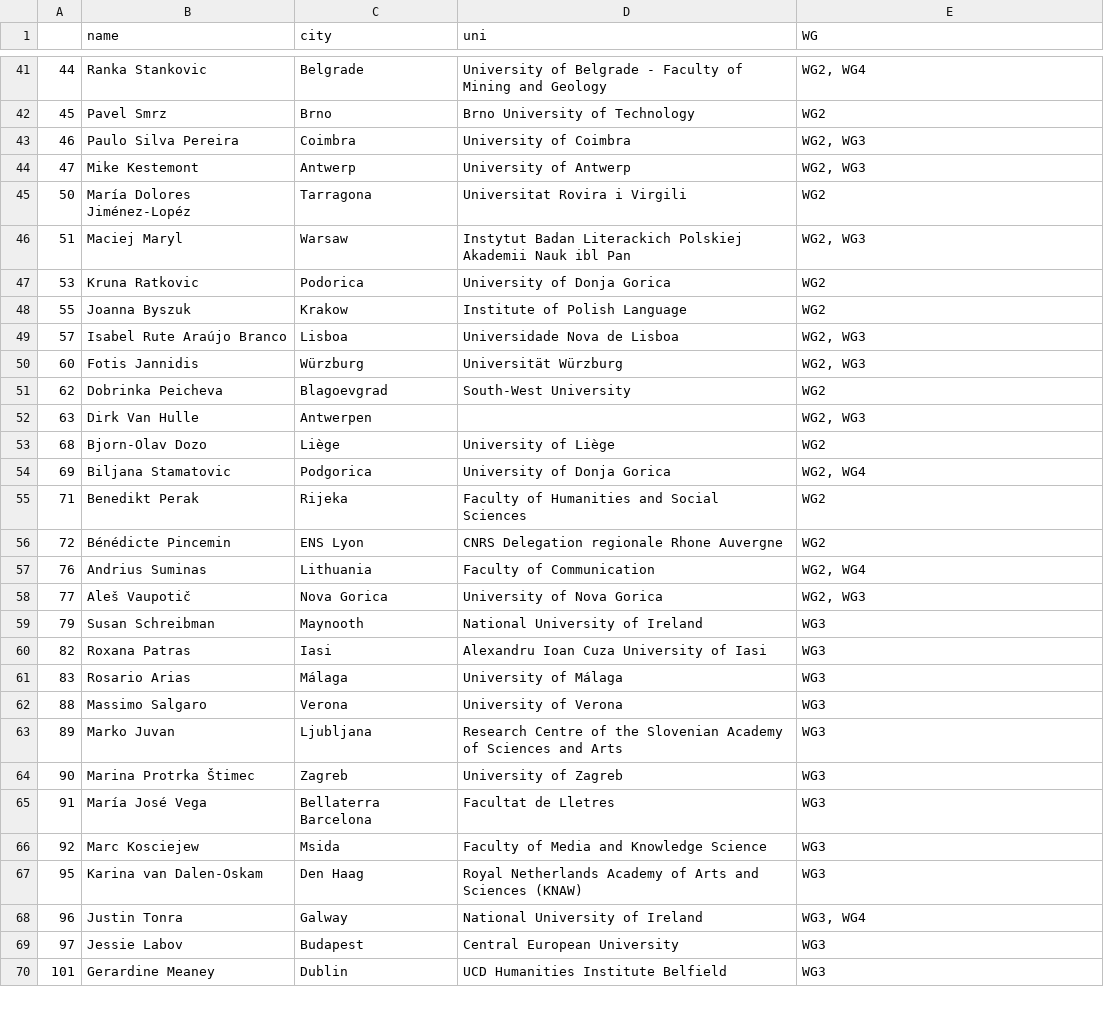
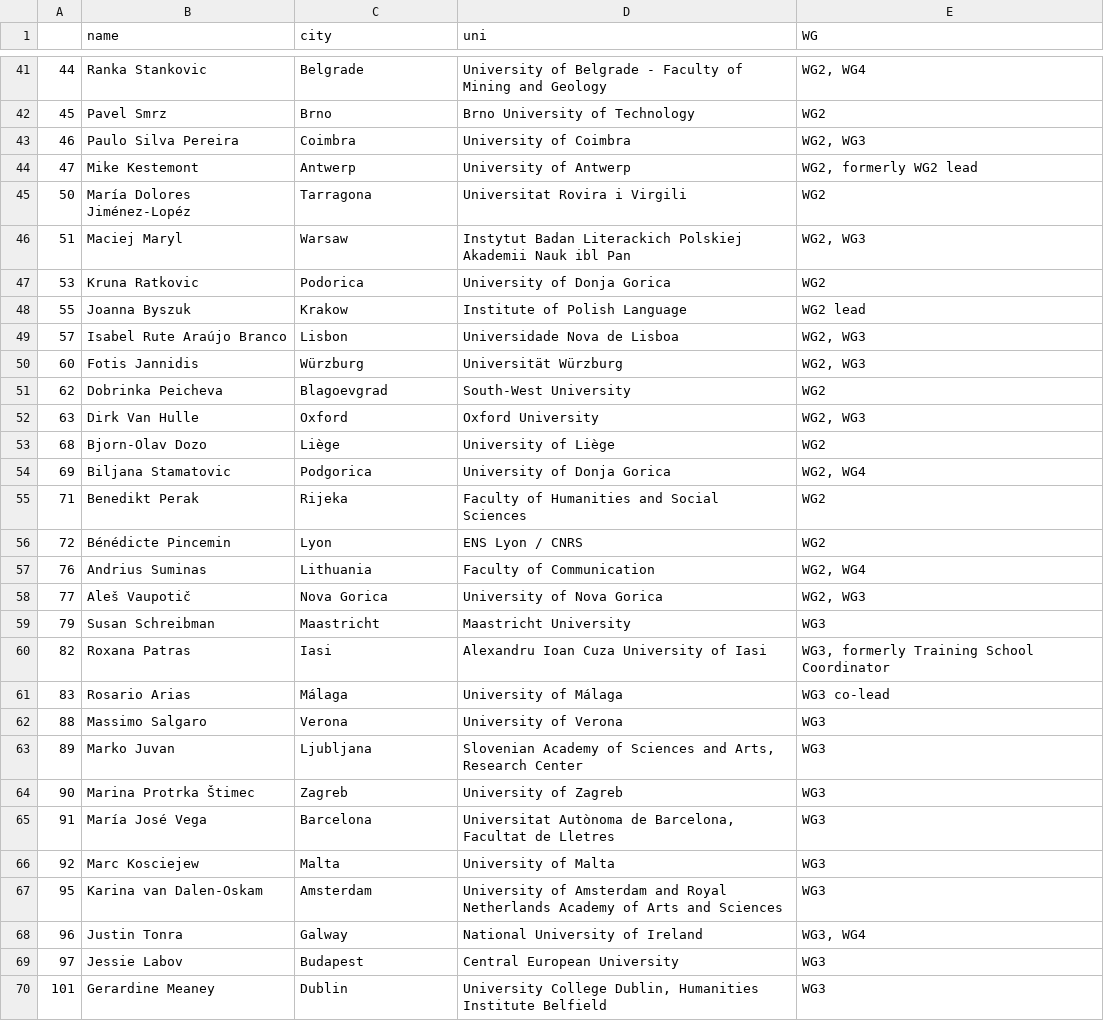
Before and after one commit to distantreading/map, a TSV file: action-members-wgs.tsv, drawn as a sheet; only a part is shown, gaps mark what is left out; the diff covers the shown part only.

Commit message:
bit more information

```diff
--- a/action-members-wgs.tsv
+++ b/action-members-wgs.tsv
@@ -43,3 +43,3 @@
 46	Paulo Silva Pereira	Coimbra	University of Coimbra	WG2, WG3
-47	Mike Kestemont	Antwerp	University of Antwerp	WG2, WG3
+47	Mike Kestemont	Antwerp	University of Antwerp	WG2, formerly WG2 lead
 50	María Dolores Jiménez-Lopéz	Tarragona	Universitat Rovira i Virgili	WG2
@@ -47,7 +47,7 @@
 53	Kruna Ratkovic	Podorica	University of Donja Gorica	WG2
-55	Joanna Byszuk	Krakow	Institute of Polish Language	WG2
-57	Isabel Rute Araújo Branco	Lisboa	Universidade Nova de Lisboa	WG2, WG3
+55	Joanna Byszuk	Krakow	Institute of Polish Language	WG2 lead
+57	Isabel Rute Araújo Branco	Lisbon	Universidade Nova de Lisboa	WG2, WG3
 60	Fotis Jannidis	Würzburg	Universität Würzburg	WG2, WG3
 62	Dobrinka Peicheva	Blagoevgrad	South-West University	WG2
-63	Dirk Van Hulle	Antwerpen		WG2, WG3
+63	Dirk Van Hulle	Oxford	Oxford University	WG2, WG3
 68	Bjorn-Olav Dozo	Liège	University of Liège	WG2
@@ -55,2 +55,2 @@
 71	Benedikt Perak	Rijeka	Faculty of Humanities and Social Sciences	WG2
-72	Bénédicte Pincemin	ENS Lyon	CNRS Delegation regionale Rhone Auvergne	WG2
+72	Bénédicte Pincemin	Lyon	ENS Lyon / CNRS	WG2
@@ -58,13 +58,13 @@
 77	Aleš Vaupotič	Nova Gorica	University of Nova Gorica	WG2, WG3
-79	Susan Schreibman	Maynooth	National University of Ireland	WG3
-82	Roxana Patras	Iasi	Alexandru Ioan Cuza University of Iasi	WG3
-83	Rosario Arias	Málaga	University of Málaga	WG3
+79	Susan Schreibman	Maastricht	Maastricht University	WG3
+82	Roxana Patras	Iasi	Alexandru Ioan Cuza University of Iasi	WG3, formerly Training School Coordinator
+83	Rosario Arias	Málaga	University of Málaga	WG3 co-lead
 88	Massimo Salgaro	Verona	University of Verona	WG3
-89	Marko Juvan	Ljubljana	 Research Centre of the Slovenian Academy of Sciences and Arts	WG3
+89	Marko Juvan	Ljubljana	Slovenian Academy of Sciences and Arts, Research Center	WG3
 90	Marina Protrka Štimec	Zagreb	University of Zagreb	WG3
-91	María José Vega	Bellaterra Barcelona	 Facultat de Lletres	WG3
-92	Marc Kosciejew	Msida	 Faculty of Media and Knowledge Science	WG3
-95	Karina van Dalen-Oskam	Den Haag	Royal Netherlands Academy of Arts and Sciences (KNAW)	WG3
+91	María José Vega	Barcelona	Universitat Autònoma de Barcelona, Facultat de Lletres	WG3
+92	Marc Kosciejew	Malta	University of Malta	WG3
+95	Karina van Dalen-Oskam	Amsterdam	University of Amsterdam and Royal Netherlands Academy of Arts and Sciences	WG3
 96	Justin Tonra	Galway	National University of Ireland	WG3, WG4
 97	Jessie Labov	Budapest	Central European University	WG3
-101	Gerardine Meaney	Dublin	UCD Humanities Institute Belfield	WG3
+101	Gerardine Meaney	Dublin	University College Dublin, Humanities Institute Belfield	WG3
```
Also changed, not shown: 24 edited cells elsewhere in this file.
